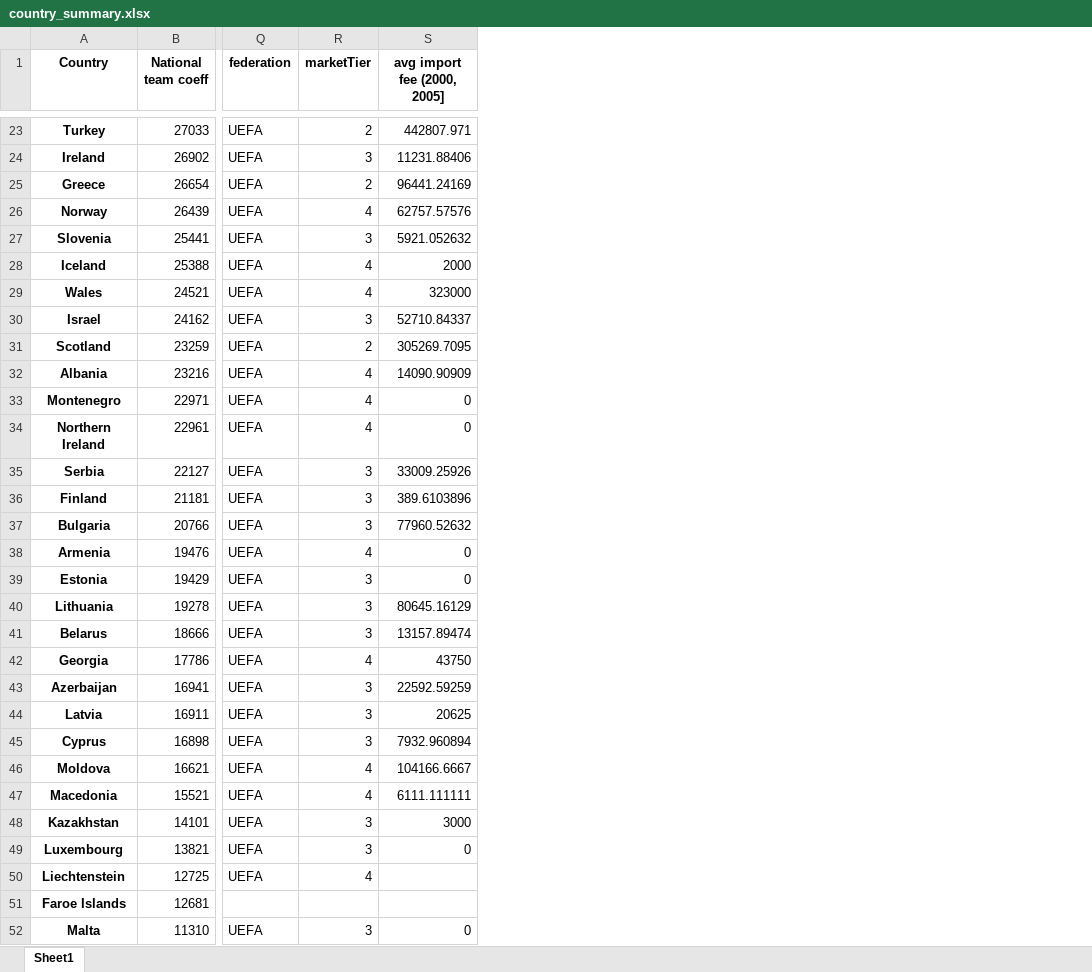
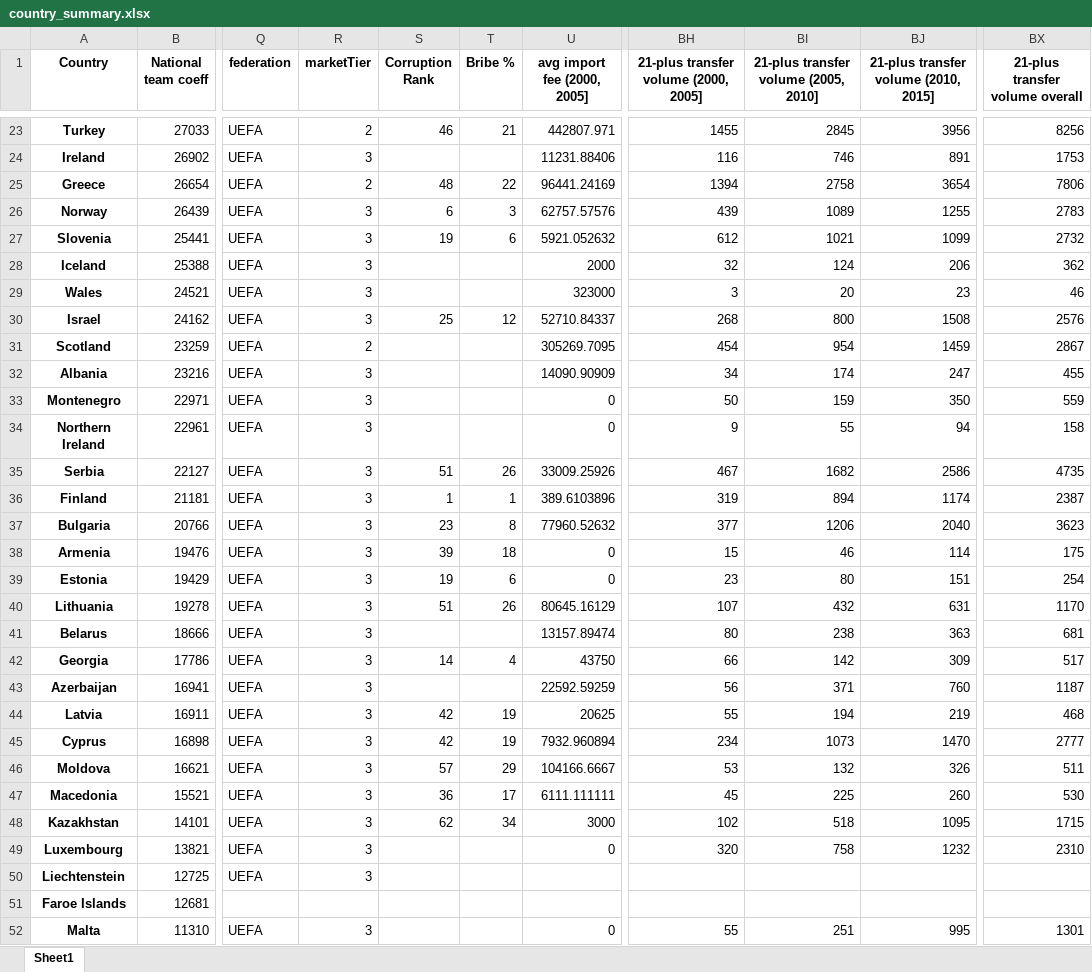
Before and after one commit to kebuhcah/soccer-history, an Excel workbook: data/output/country_summary.xlsx, sheet Sheet1, drawn as a sheet; only a part is shown, gaps mark what is left out; values as stored, in another font and other column widths than the file's, no borders; the diff covers the shown part only; the diff names each change by its address in the sheet, - before the commit and + after, or states it on an @@ line.

```diff
--- a/data/output/country_summary.xlsx (sheet Sheet1)
+++ b/data/output/country_summary.xlsx (sheet Sheet1)
+column S (Corruption Rank), rows 23-48: 46 |  | 48 | 6 | 19 |  |  | 25 |  |  |  |  | 51 | 1 | 23 | 39 | 19 | 51 |  | 14 |  | 42 | 42 | 57 | 36 | 62
+column T (Bribe %), rows 23-48: 21 |  | 22 | 3 | 6 |  |  | 12 |  |  |  |  | 26 | 1 | 8 | 18 | 6 | 26 |  | 4 |  | 19 | 19 | 29 | 17 | 34
+column BH, row 1: 21-plus transfer volume (2000, 2005]; rows 23-52: 1455 | 116 | 1394 | 439 | 612 | 32 | 3 | 268 | 454 | 34 | 50 | 9 | 467 | 319 | 377 | 15 | 23 | 107 | 80 | 66 | 56 | 55 | 234 | 53 | 45 | 102 | 320 |  |  | 55
+column BI, row 1: 21-plus transfer volume (2005, 2010]; rows 23-52: 2845 | 746 | 2758 | 1089 | 1021 | 124 | 20 | 800 | 954 | 174 | 159 | 55 | 1682 | 894 | 1206 | 46 | 80 | 432 | 238 | 142 | 371 | 194 | 1073 | 132 | 225 | 518 | 758 |  |  | 251
+column BJ, row 1: 21-plus transfer volume (2010, 2015]; rows 23-52: 3956 | 891 | 3654 | 1255 | 1099 | 206 | 23 | 1508 | 1459 | 247 | 350 | 94 | 2586 | 1174 | 2040 | 114 | 151 | 631 | 363 | 309 | 760 | 219 | 1470 | 326 | 260 | 1095 | 1232 |  |  | 995
+column BX (21-plus transfer volume overall), rows 23-52: 8256 | 1753 | 7806 | 2783 | 2732 | 362 | 46 | 2576 | 2867 | 455 | 559 | 158 | 4735 | 2387 | 3623 | 175 | 254 | 1170 | 681 | 517 | 1187 | 468 | 2777 | 511 | 530 | 1715 | 2310 |  |  | 1301
-R26 (marketTier): 4
+R26 (marketTier): 3
-R28:R29 (marketTier): 4
+R28:R29 (marketTier): 3
-R32:R34 (marketTier): 4
+R32:R34 (marketTier): 3
-R38 (marketTier): 4
+R38 (marketTier): 3
-R42 (marketTier): 4
+R42 (marketTier): 3
-R46:R47 (marketTier): 4
+R46:R47 (marketTier): 3
-R50 (marketTier): 4
+R50 (marketTier): 3
```
Also changed, not shown: 3 edited cells elsewhere in this sheet, 11 other files.
